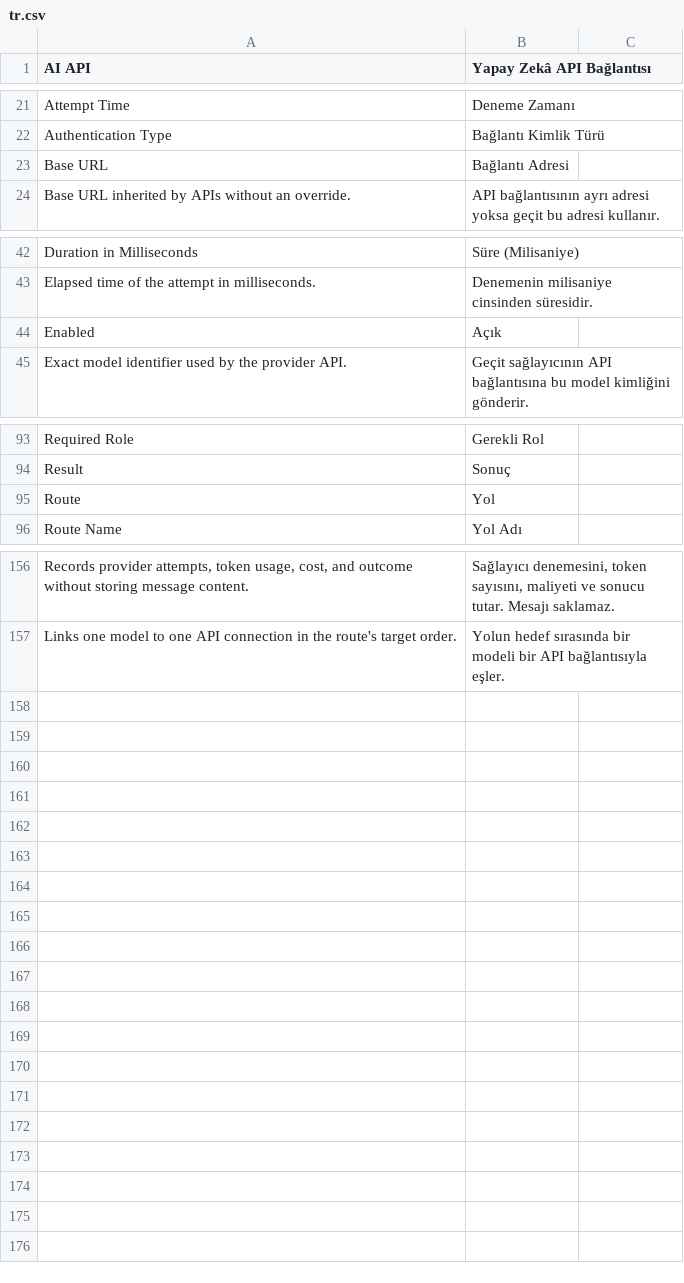
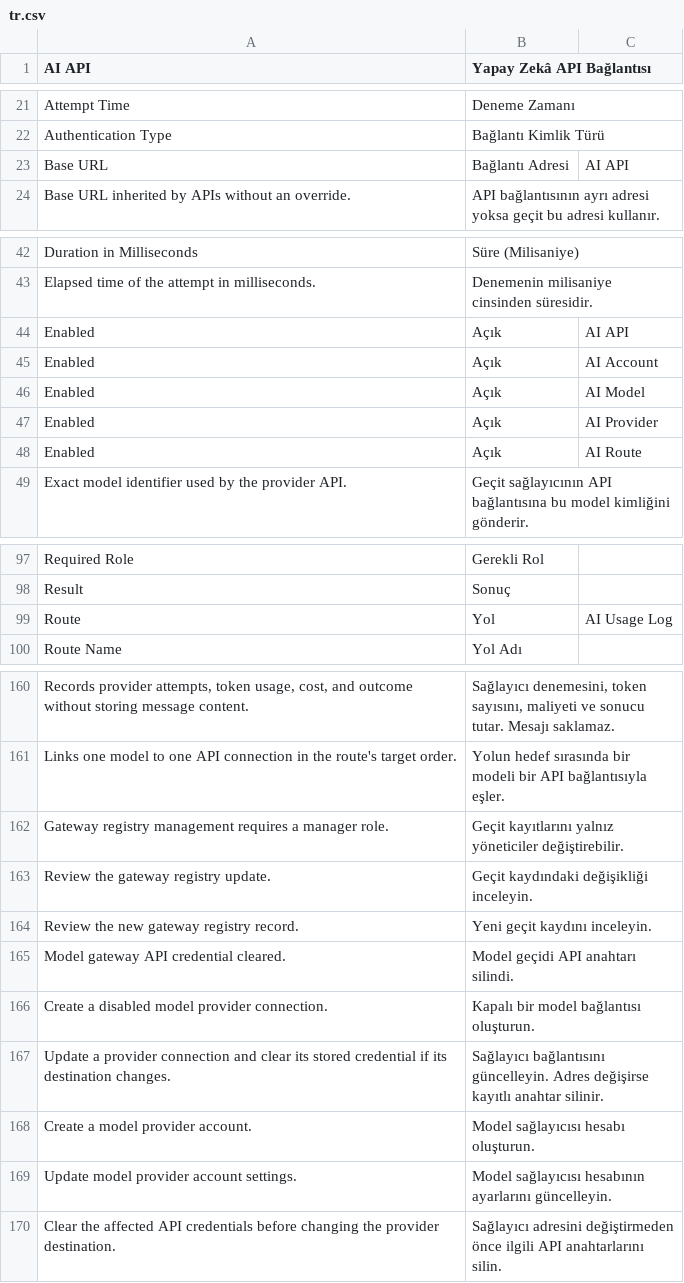
Before and after one commit to metafrappe/backend, a CSV file: apps/platform_core/platform_core/translations/tr.csv, drawn as a sheet; only a part is shown, gaps mark what is left out; addresses are those after the commit; the diff names each change by its address in the sheet, - before the commit and + after, or states it on an @@ line.

Commit message:
Resolve gateway review findings and add registry management tools

```diff
--- a/apps/platform_core/platform_core/translations/tr.csv
+++ b/apps/platform_core/platform_core/translations/tr.csv
-C23: (empty)
+C23: AI API
-C44: (empty)
+C44: AI API
+row 45: Enabled | Açık | AI Account
+row 46: Enabled | Açık | AI Model
+row 47: Enabled | Açık | AI Provider
+row 48: Enabled | Açık | AI Route
-C99: (empty)
+C99: AI Usage Log
+row 162: Gateway registry management requires a manager role. | Geçit kayıtlarını yalnız yöneticiler değiştirebilir.
+row 163: Review the gateway registry update. | Geçit kaydındaki değişikliği inceleyin.
+row 164: Review the new gateway registry record. | Yeni geçit kaydını inceleyin.
+row 165: Model gateway API credential cleared. | Model geçidi API anahtarı silindi.
+row 166: Create a disabled model provider connection. | Kapalı bir model bağlantısı oluşturun.
+row 167: Update a provider connection and clear its stored credential if its destination changes. | Sağlayıcı bağlantısını güncelleyin. Adres değişirse kayıtlı anahtar silinir.
+row 168: Create a model provider account. | Model sağlayıcısı hesabı oluşturun.
+row 169: Update model provider account settings. | Model sağlayıcısı hesabının ayarlarını güncelleyin.
+row 170: Clear the affected API credentials before changing the provider destination. | Sağlayıcı adresini değiştirmeden önce ilgili API anahtarlarını silin.
```
Also changed, not shown: 20 other files.
